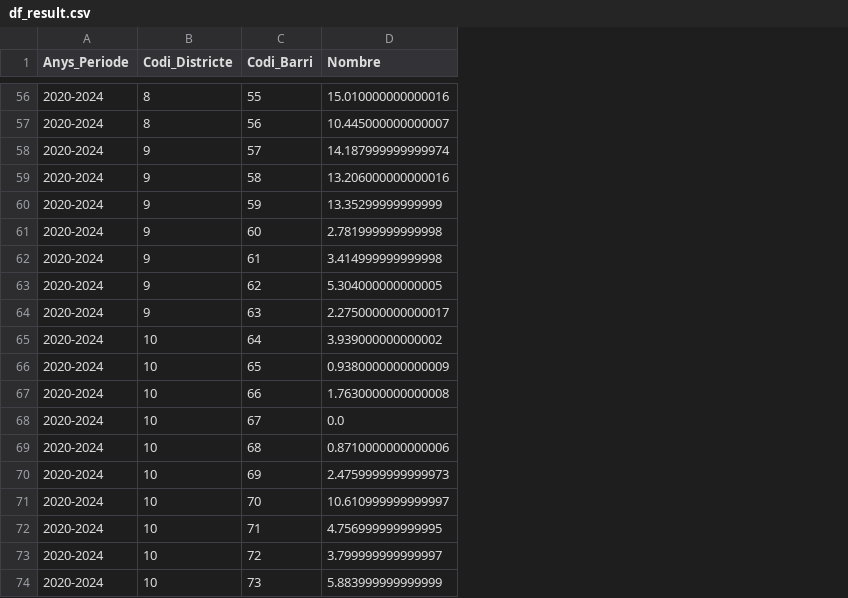
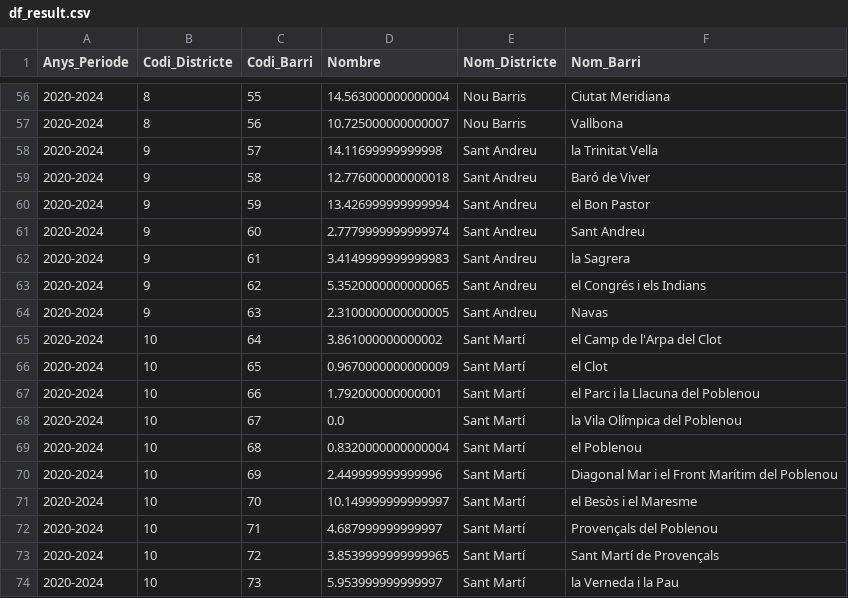
Before and after one commit to IvanaCandyAguilar/Data-Engineer-Data-Science, a CSV file: Data Science final project/df_result.csv, drawn as a sheet; only a part is shown, gaps mark what is left out; the diff covers the shown part only; the diff names each change by its address in the sheet, - before the commit and + after, or states it on an @@ line.

```diff
--- a/Data Science final project/df_result.csv
+++ b/Data Science final project/df_result.csv
+column E (Nom_Districte), rows 56-74: Nou Barris | Nou Barris | Sant Andreu | Sant Andreu | Sant Andreu | Sant Andreu | Sant Andreu | Sant Andreu | Sant Andreu | Sant Martí | Sant Martí | Sant Martí | Sant Martí | Sant Martí | Sant Martí | Sant Martí | Sant Martí | Sant Martí | Sant Martí
+column F (Nom_Barri), rows 56-74: Ciutat Meridiana | Vallbona | la Trinitat Vella | Baró de Viver | el Bon Pastor | Sant Andreu | la Sagrera | el Congrés i els Indians | Navas | el Camp de l'Arpa del Clot | el Clot | el Parc i la Llacuna del Poblenou | la Vila Olímpica del Poblenou | el Poblenou | Diagonal Mar i el Front Marítim del Poblenou | el Besòs i el Maresme | Provençals del Poblenou | Sant Martí de Provençals | la Verneda i la Pau
-D56 (Nombre): 15.010000000000016
+D56 (Nombre): 14.563000000000004
-D57 (Nombre): 10.445000000000007
+D57 (Nombre): 10.725000000000007
-D58 (Nombre): 14.187999999999974
+D58 (Nombre): 14.11699999999998
-D59 (Nombre): 13.206000000000016
+D59 (Nombre): 12.776000000000018
-D60 (Nombre): 13.35299999999999
+D60 (Nombre): 13.426999999999994
-D61 (Nombre): 2.781999999999998
+D61 (Nombre): 2.7779999999999974
-D62 (Nombre): 3.414999999999998
+D62 (Nombre): 3.4149999999999983
-D63 (Nombre): 5.304000000000005
+D63 (Nombre): 5.3520000000000065
-D64 (Nombre): 2.2750000000000017
+D64 (Nombre): 2.3100000000000005
-D65 (Nombre): 3.939000000000002
+D65 (Nombre): 3.861000000000002
-D66 (Nombre): 0.9380000000000009
+D66 (Nombre): 0.9670000000000009
-D67 (Nombre): 1.7630000000000008
+D67 (Nombre): 1.792000000000001
-D69 (Nombre): 0.8710000000000006
+D69 (Nombre): 0.8320000000000004
-D70 (Nombre): 2.4759999999999973
+D70 (Nombre): 2.449999999999996
-D71 (Nombre): 10.610999999999997
+D71 (Nombre): 10.149999999999997
-D72 (Nombre): 4.756999999999995
+D72 (Nombre): 4.687999999999997
-D73 (Nombre): 3.799999999999997
+D73 (Nombre): 3.8539999999999965
-D74 (Nombre): 5.883999999999999
+D74 (Nombre): 5.953999999999997
```
Also changed, not shown: 53 edited cells elsewhere in this file, Data Science final project/df_final.csv, 3 other files.
